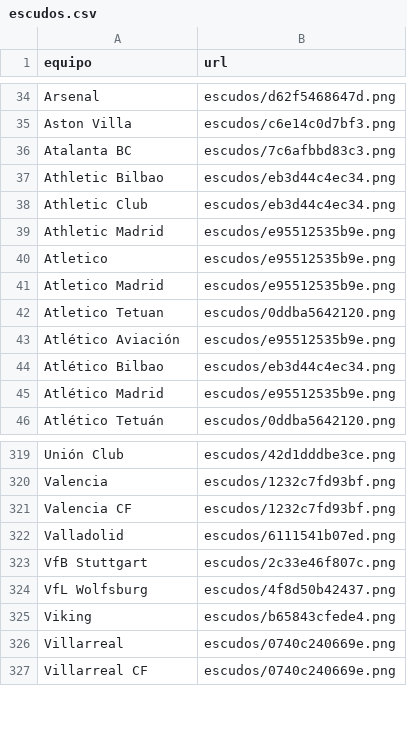
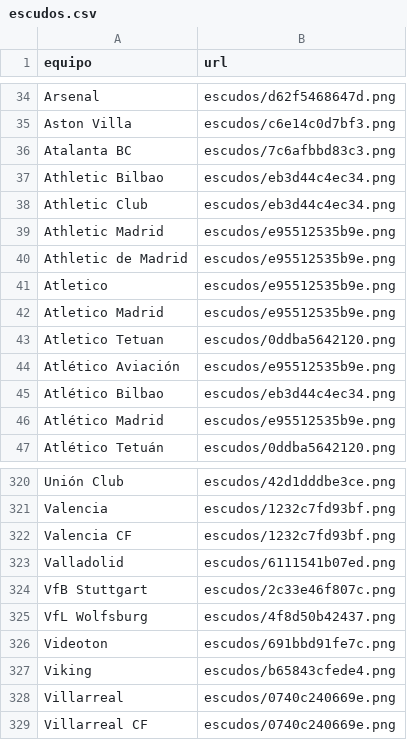
Before and after one commit to feeeeer/real-madrid-analytics, a CSV file: docs/data/escudos.csv, drawn as a sheet; only a part is shown, gaps mark what is left out.

```diff
--- a/docs/data/escudos.csv
+++ b/docs/data/escudos.csv
@@ -39,2 +39,3 @@ Athletic Club,escudos/eb3d44c4ec34.png
 Athletic Madrid,escudos/e95512535b9e.png
+Athletic de Madrid,escudos/e95512535b9e.png
 Atletico,escudos/e95512535b9e.png
@@ -324,2 +325,3 @@ VfB Stuttgart,escudos/2c33e46f807c.png
 VfL Wolfsburg,escudos/4f8d50b42437.png
+Videoton,escudos/691bbd91fe7c.png
 Viking,escudos/b65843cfede4.png
```
Also changed, not shown: 3 other files.
